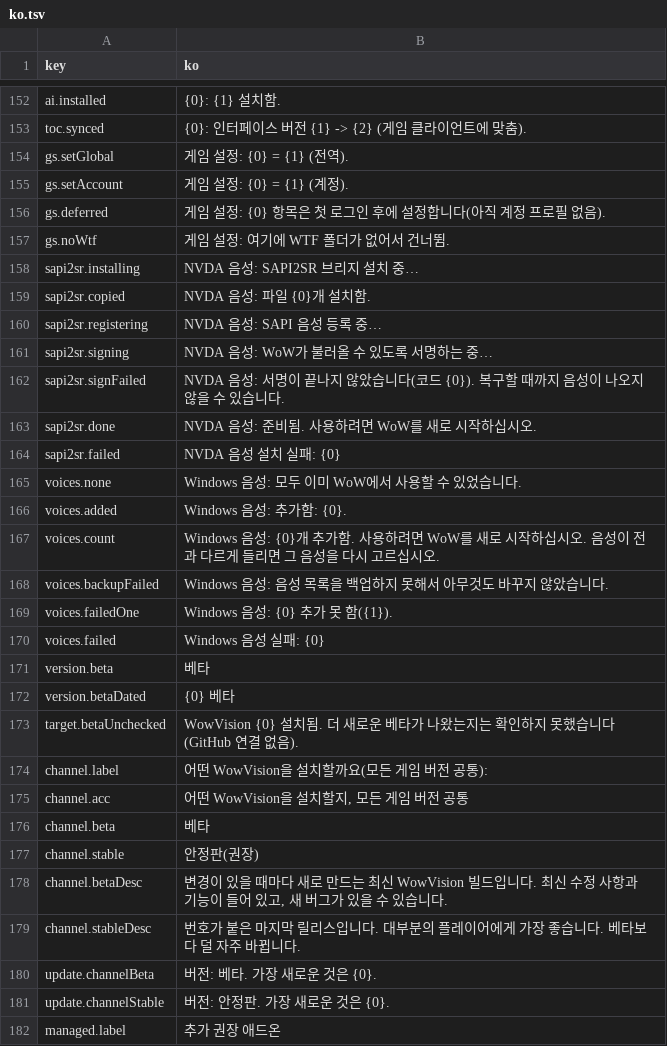
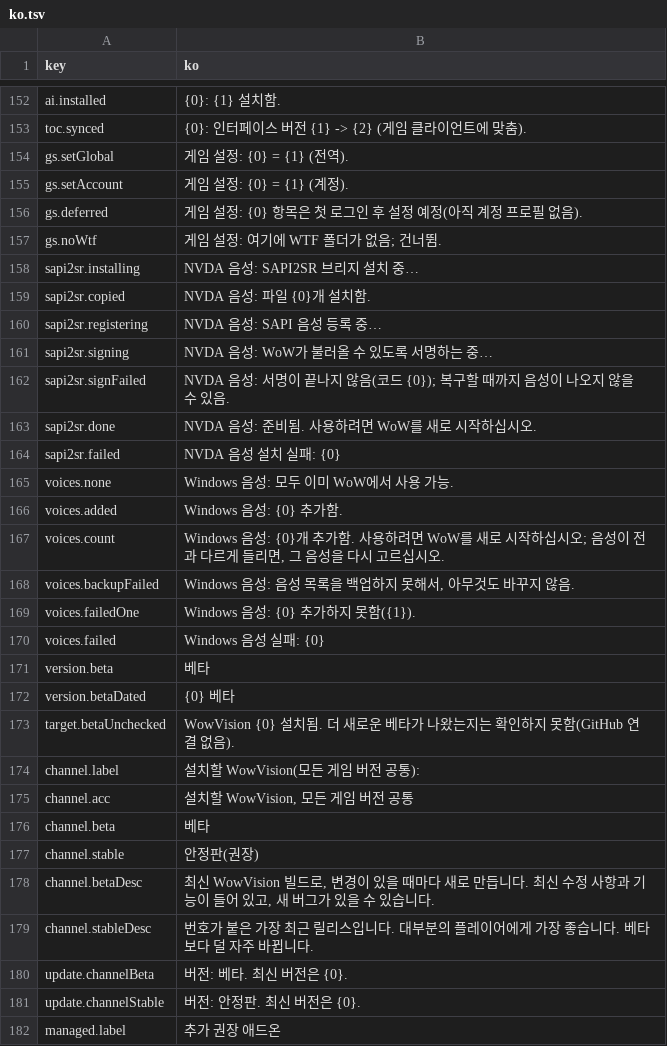
Before and after one commit to dnz3d4c/wowwork, a TSV file: reviews/2026-11-05-installer/ko.tsv, drawn as a sheet; only a part is shown, gaps mark what is left out; the diff covers the shown part only.

```diff
--- a/reviews/2026-11-05-installer/ko.tsv
+++ b/reviews/2026-11-05-installer/ko.tsv
@@ -184,4 +184,4 @@ gs.setGlobal	게임 설정: {0} = {1} (전역).
 gs.setAccount	게임 설정: {0} = {1} (계정).
-gs.deferred	게임 설정: {0} 항목은 첫 로그인 후에 설정합니다(아직 계정 프로필 없음).
-gs.noWtf	게임 설정: 여기에 WTF 폴더가 없어서 건너뜀.
+gs.deferred	게임 설정: {0} 항목은 첫 로그인 후 설정 예정(아직 계정 프로필 없음).
+gs.noWtf	게임 설정: 여기에 WTF 폴더가 없음; 건너뜀.
 sapi2sr.installing	NVDA 음성: SAPI2SR 브리지 설치 중…
@@ -190,10 +190,10 @@ sapi2sr.registering	NVDA 음성: SAPI 음성 등록 중…
 sapi2sr.signing	NVDA 음성: WoW가 불러올 수 있도록 서명하는 중…
-sapi2sr.signFailed	NVDA 음성: 서명이 끝나지 않았습니다(코드 {0}). 복구할 때까지 음성이 나오지 않을 수 있습니다.
+sapi2sr.signFailed	NVDA 음성: 서명이 끝나지 않음(코드 {0}); 복구할 때까지 음성이 나오지 않을 수 있음.
 sapi2sr.done	NVDA 음성: 준비됨. 사용하려면 WoW를 새로 시작하십시오.
 sapi2sr.failed	NVDA 음성 설치 실패: {0}
-voices.none	Windows 음성: 모두 이미 WoW에서 사용할 수 있었습니다.
-voices.added	Windows 음성: 추가함: {0}.
-voices.count	Windows 음성: {0}개 추가함. 사용하려면 WoW를 새로 시작하십시오. 음성이 전과 다르게 들리면 그 음성을 다시 고르십시오.
-voices.backupFailed	Windows 음성: 음성 목록을 백업하지 못해서 아무것도 바꾸지 않았습니다.
-voices.failedOne	Windows 음성: {0} 추가 못 함({1}).
+voices.none	Windows 음성: 모두 이미 WoW에서 사용 가능.
+voices.added	Windows 음성: {0} 추가함.
+voices.count	Windows 음성: {0}개 추가함. 사용하려면 WoW를 새로 시작하십시오; 음성이 전과 다르게 들리면, 그 음성을 다시 고르십시오.
+voices.backupFailed	Windows 음성: 음성 목록을 백업하지 못해서, 아무것도 바꾸지 않음.
+voices.failedOne	Windows 음성: {0} 추가하지 못함({1}).
 voices.failed	Windows 음성 실패: {0}
@@ -201,11 +201,11 @@ version.beta	베타
 version.betaDated	{0} 베타
-target.betaUnchecked	WowVision {0} 설치됨. 더 새로운 베타가 나왔는지는 확인하지 못했습니다(GitHub 연결 없음).
-channel.label	어떤 WowVision을 설치할까요(모든 게임 버전 공통):
-channel.acc	어떤 WowVision을 설치할지, 모든 게임 버전 공통
+target.betaUnchecked	WowVision {0} 설치됨. 더 새로운 베타가 나왔는지는 확인하지 못함(GitHub 연결 없음).
+channel.label	설치할 WowVision(모든 게임 버전 공통):
+channel.acc	설치할 WowVision, 모든 게임 버전 공통
 channel.beta	베타
 channel.stable	안정판(권장)
-channel.betaDesc	변경이 있을 때마다 새로 만드는 최신 WowVision 빌드입니다. 최신 수정 사항과 기능이 들어 있고, 새 버그가 있을 수 있습니다.
-channel.stableDesc	번호가 붙은 마지막 릴리스입니다. 대부분의 플레이어에게 가장 좋습니다. 베타보다 덜 자주 바뀝니다.
-update.channelBeta	버전: 베타. 가장 새로운 것은 {0}.
-update.channelStable	버전: 안정판. 가장 새로운 것은 {0}.
+channel.betaDesc	최신 WowVision 빌드로, 변경이 있을 때마다 새로 만듭니다. 최신 수정 사항과 기능이 들어 있고, 새 버그가 있을 수 있습니다.
+channel.stableDesc	번호가 붙은 가장 최근 릴리스입니다. 대부분의 플레이어에게 가장 좋습니다. 베타보다 덜 자주 바뀝니다.
+update.channelBeta	버전: 베타. 최신 버전은 {0}.
+update.channelStable	버전: 안정판. 최신 버전은 {0}.
 managed.label	추가 권장 애드온
```
Also changed, not shown: 63 edited cells elsewhere in this file, 39 other files.
